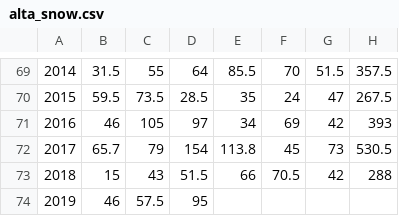
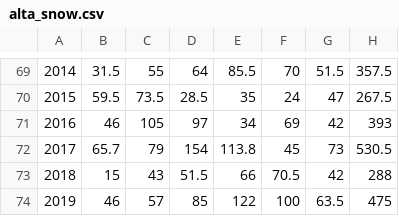
Before and after one commit to johnhorel/atmos_5040_2019, a CSV file: data/alta_snow.csv, drawn as a sheet; only a part is shown, gaps mark what is left out.

```diff
--- a/data/alta_snow.csv
+++ b/data/alta_snow.csv
@@ -73,2 +73,2 @@
 2018,15,43,51.5,66,70.5,42,288
-2019,46,57.5,95,,,,
+2019,46,57,85,122,100,63.5,475
```
Also changed, not shown: 4 other files.
